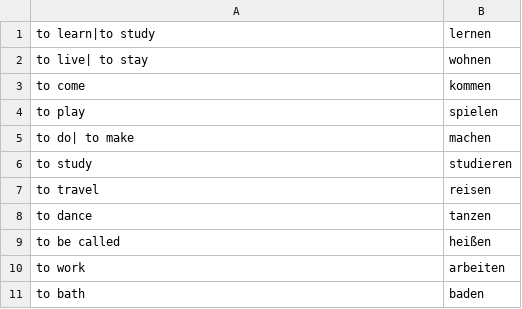
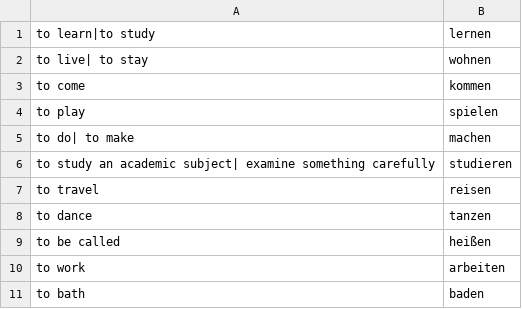
Before and after one commit to kannancmohan/lingoanki, a CSV file: data/german/001/verben/verben_1.csv, drawn as a sheet; only a part is shown.

Commit message:
update vocab and preposition data 3

```diff
--- a/data/german/001/verben/verben_1.csv
+++ b/data/german/001/verben/verben_1.csv
@@ -5,3 +5,3 @@ to play,spielen
 to do| to make,machen
-to study,studieren
+to study an academic subject| examine something carefully,studieren
 to travel,reisen
```
Also changed, not shown: data/german/001/preposition/preposition_1_examples.csv, data/german/001/verben/verben_present_ tense_conjugation.csv.
